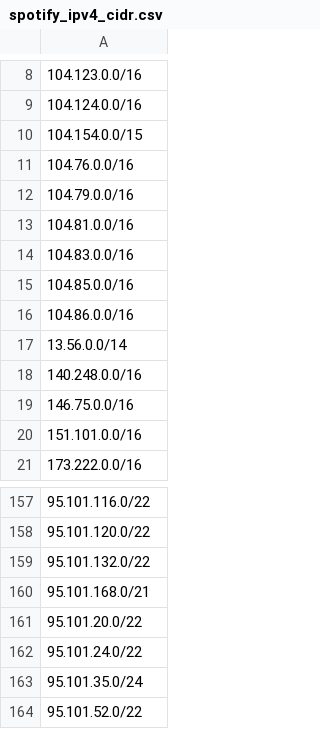
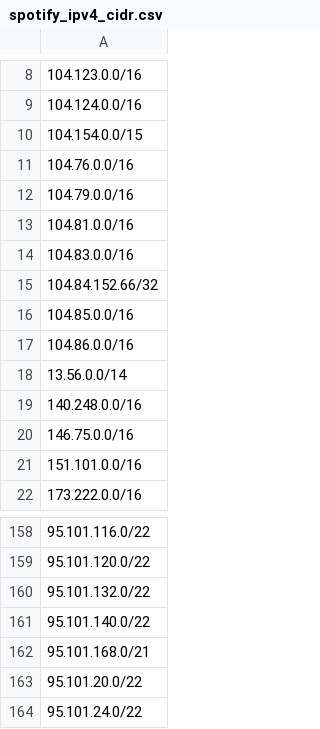
Before and after one commit to infirms/iplists, a CSV file: lists/spotify_ipv4_cidr.csv, drawn as a sheet; only a part is shown, gaps mark what is left out; the shorter side is filled out with more unchanged rows.

```diff
--- a/lists/spotify_ipv4_cidr.csv
+++ b/lists/spotify_ipv4_cidr.csv
@@ -14,2 +14,3 @@
 104.83.0.0/16,
+104.84.152.66/32,
 104.85.0.0/16,
@@ -159,2 +160,3 @@
 95.101.132.0/22,
+95.101.140.0/22,
 95.101.168.0/21,
```
Also changed, not shown: 4 other files.
